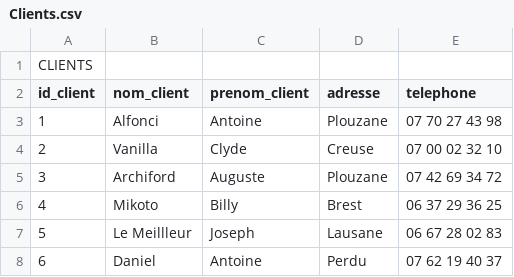
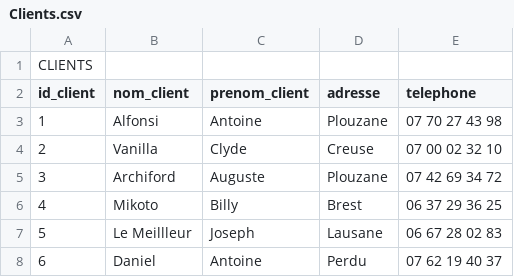
Before and after one commit to les-quiches/BDD, a CSV file: Tableur/Clients.csv, drawn as a sheet.

```diff
--- a/Tableur/Clients.csv
+++ b/Tableur/Clients.csv
@@ -2,3 +2,3 @@ CLIENTS;;;;
 id_client;nom_client;prenom_client;adresse;telephone
-1;Alfonci;Antoine;Plouzane;07 70 27 43 98
+1;Alfonsi;Antoine;Plouzane;07 70 27 43 98
 2;Vanilla;Clyde;Creuse;07 00 02 32 10
```
Also changed, not shown: 5 other files.
